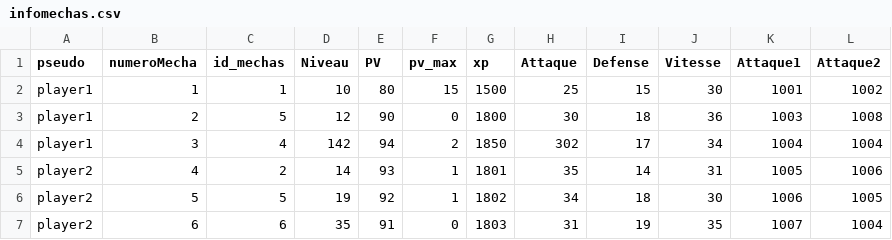
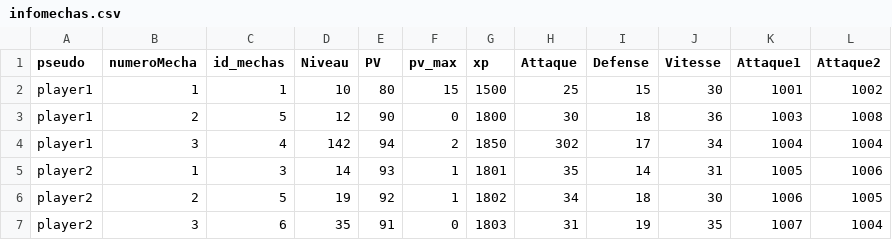
Before and after one commit to ThoomasKDS/Mechaquest, a CSV file: save/infomechas.csv, drawn as a sheet.

```diff
--- a/save/infomechas.csv
+++ b/save/infomechas.csv
@@ -4,4 +4,4 @@ player1,2,5,12,90,0,1800,30,18,36,1003,1008
 player1,3,4,142,94,2,1850,302,17,34,1004,1004
-player2,4,2,14,93,1,1801,35,14,31,1005,1006
-player2,5,5,19,92,1,1802,34,18,30,1006,1005
-player2,6,6,35,91,0,1803,31,19,35,1007,1004
+player2,1,3,14,93,1,1801,35,14,31,1005,1006
+player2,2,5,19,92,1,1802,34,18,30,1006,1005
+player2,3,6,35,91,0,1803,31,19,35,1007,1004
```
Also changed, not shown: save/inventaire.csv, 4 other files.
